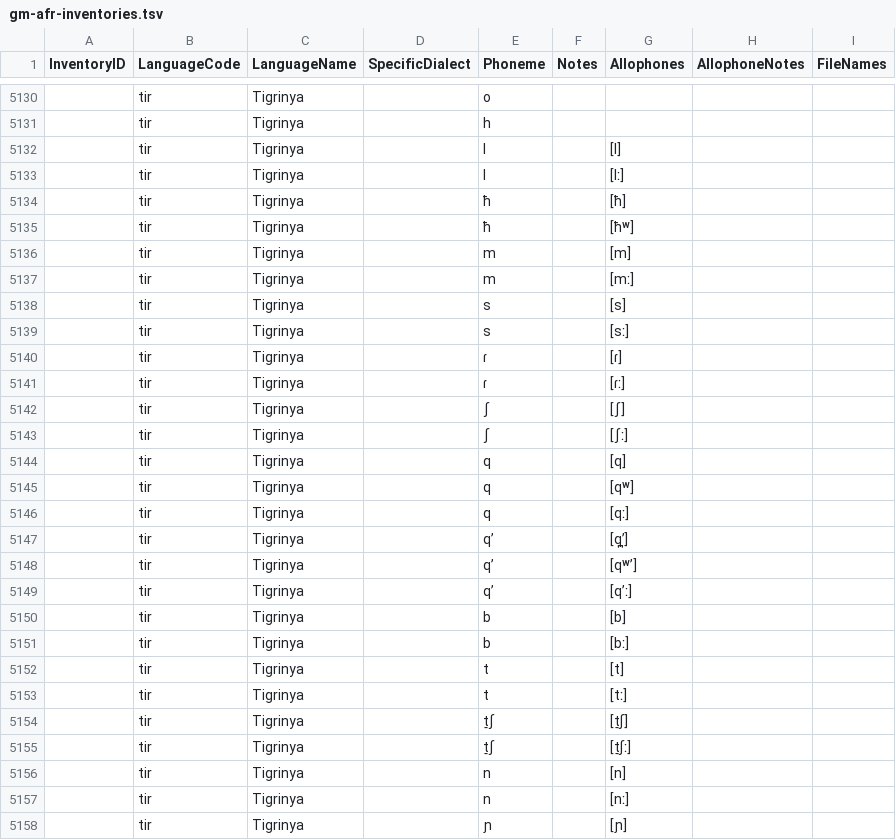
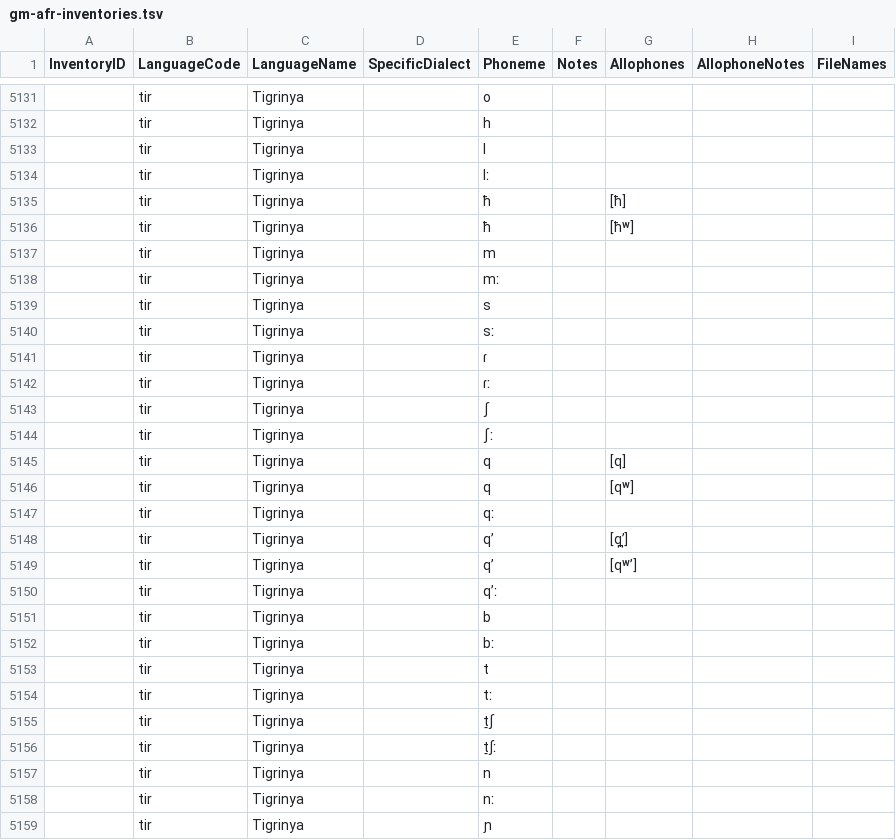
Before and after one commit to phoible/dev, a TSV file: raw-data/GM/gm-afr-inventories.tsv, drawn as a sheet; only a part is shown, gaps mark what is left out; the diff covers the shown part only.

Commit message:
update some Ethiopian languages (#329)
* fix Gumer geminates

* make changes to Xamtanga, Tigrinya, Aari, Zway

* fix formatting

* fix notation

* removes extra tabs the broke the aggregation script

* regens the output with the updated inventories

Co-authored-by: bambooforest <bambooforest@gmail.com>

```diff
--- a/raw-data/GM/gm-afr-inventories.tsv
+++ b/raw-data/GM/gm-afr-inventories.tsv
@@ -5131,28 +5132,28 @@ InventoryID	LanguageCode	LanguageName	SpecificDialect	Phoneme	Notes	Allophones	A
 	tir	Tigrinya		h				
-	tir	Tigrinya		l		[l]		
-	tir	Tigrinya		l		[lː]		
+	tir	Tigrinya		l				
+	tir	Tigrinya		lː				
 	tir	Tigrinya		ħ		[ħ]		
 	tir	Tigrinya		ħ		[ħʷ]		
-	tir	Tigrinya		m		[m]		
-	tir	Tigrinya		m		[mː]		
-	tir	Tigrinya		s		[s]		
-	tir	Tigrinya		s		[sː]		
-	tir	Tigrinya		ɾ		[ɾ]		
-	tir	Tigrinya		ɾ		[ɾː]		
-	tir	Tigrinya		ʃ		[ʃ]		
-	tir	Tigrinya		ʃ		[ʃː]		
+	tir	Tigrinya		m				
+	tir	Tigrinya		mː				
+	tir	Tigrinya		s				
+	tir	Tigrinya		sː				
+	tir	Tigrinya		ɾ				
+	tir	Tigrinya		ɾː				
+	tir	Tigrinya		ʃ				
+	tir	Tigrinya		ʃː				
 	tir	Tigrinya		q		[q]		
 	tir	Tigrinya		q		[qʷ]		
-	tir	Tigrinya		q		[qː]		
+	tir	Tigrinya		qː				
 	tir	Tigrinya		qʼ		[qʼ̪]		
 	tir	Tigrinya		qʼ		[qʷʼ]		
-	tir	Tigrinya		qʼ		[qʼː]		
-	tir	Tigrinya		b		[b]		
-	tir	Tigrinya		b		[bː]		
-	tir	Tigrinya		t		[t]		
-	tir	Tigrinya		t		[tː]		
-	tir	Tigrinya		t̠ʃ		[t̠ʃ]		
-	tir	Tigrinya		t̠ʃ		[t̠ʃː]		
-	tir	Tigrinya		n		[n]		
-	tir	Tigrinya		n		[nː]		
-	tir	Tigrinya		ɲ		[ɲ]		
+	tir	Tigrinya		qʼː				
+	tir	Tigrinya		b				
+	tir	Tigrinya		bː				
+	tir	Tigrinya		t				
+	tir	Tigrinya		tː				
+	tir	Tigrinya		t̠ʃ				
+	tir	Tigrinya		t̠ʃː				
+	tir	Tigrinya		n				
+	tir	Tigrinya		nː				
+	tir	Tigrinya		ɲ				
```
Also changed, not shown: 5 added rows and 46 edited cells elsewhere in this file, raw-data/UW/uw_inventories.tsv.
